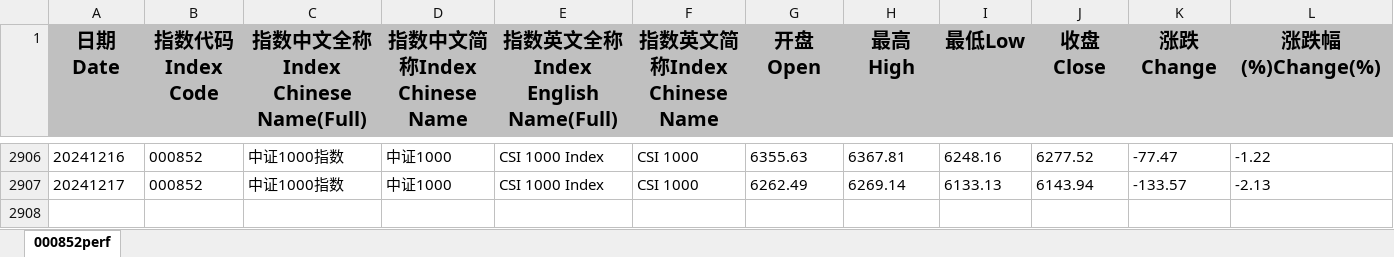
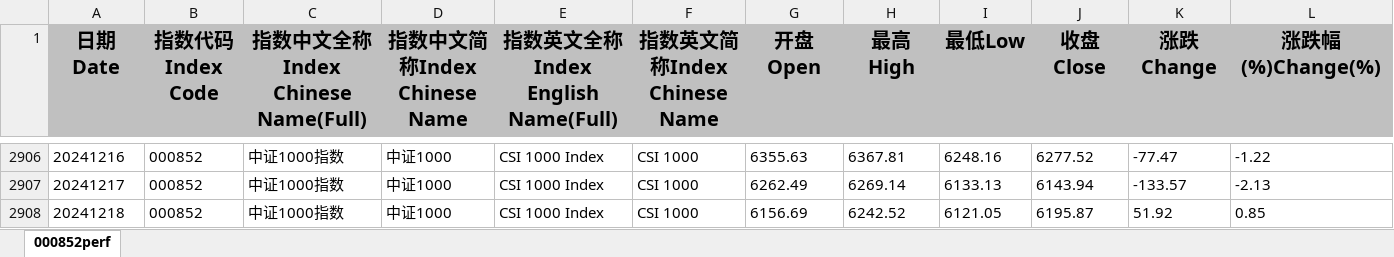
Before and after one commit to cloud0072/GuPiaoJiSuan, an Excel workbook: data/download_000852.xlsx, sheet 000852perf, drawn as a sheet; only a part is shown, gaps mark what is left out; values as stored, in another font and other column widths than the file's, no borders; rows hold the shown columns only; the diff names each change by its address in the sheet, - before the commit and + after, or states it on an @@ line.

```diff
--- a/data/download_000852.xlsx (sheet 000852perf)
+++ b/data/download_000852.xlsx (sheet 000852perf)
+row 2908: 20241218 | 000852 | 中证1000指数 | 中证1000 | CSI 1000 Index | CSI 1000 | 6156.69 | 6242.52 | 6121.05 | 6195.87 | 51.92 | 0.85
```
Also changed, not shown: data/download_000300.xlsx, data/download_000510.xlsx, 8 other files.
